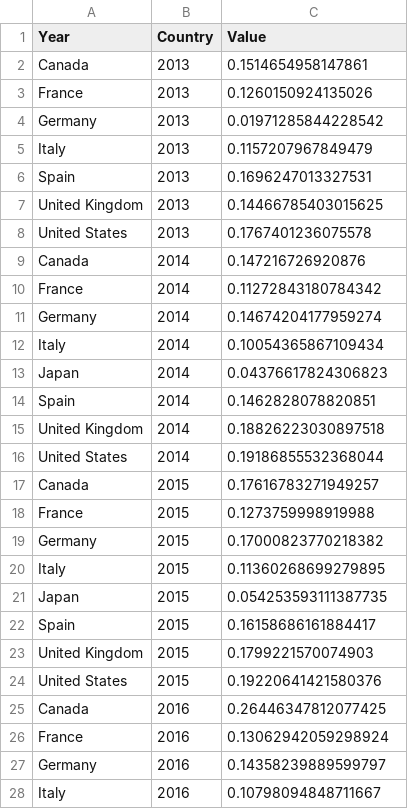
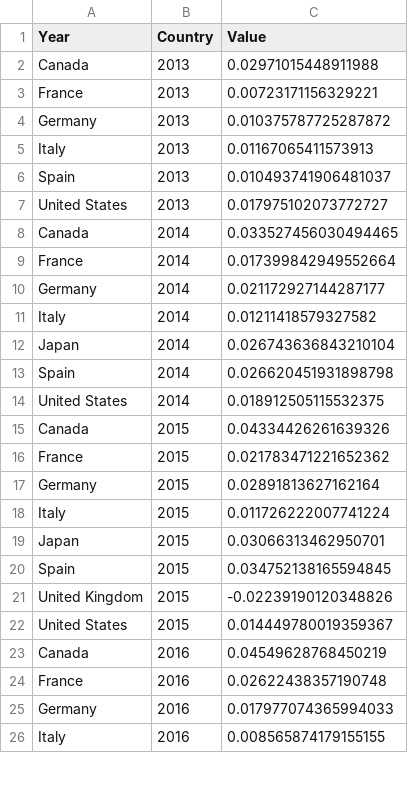
Before and after one commit to louisflamencourt/GrowthLab, a CSV file: FDI_GDP_outward.csv, drawn as a sheet; only a part is shown; the diff covers the shown part only.

Commit message:
Add files via upload

```diff
--- a/FDI_GDP_outward.csv
+++ b/FDI_GDP_outward.csv
@@ -1,28 +1,26 @@
 Year,Country,Value
-Canada,2013,0.1514654958147861
-France,2013,0.1260150924135026
-Germany,2013,0.01971285844228542
-Italy,2013,0.1157207967849479
-Spain,2013,0.1696247013327531
-United Kingdom,2013,0.14466785403015625
-United States,2013,0.1767401236075578
-Canada,2014,0.147216726920876
-France,2014,0.11272843180784342
-Germany,2014,0.14674204177959274
-Italy,2014,0.10054365867109434
-Japan,2014,0.04376617824306823
-Spain,2014,0.1462828078820851
-United Kingdom,2014,0.18826223030897518
-United States,2014,0.19186855532368044
-Canada,2015,0.17616783271949257
-France,2015,0.1273759998919988
-Germany,2015,0.17000823770218382
-Italy,2015,0.11360268699279895
-Japan,2015,0.054253593111387735
-Spain,2015,0.16158686161884417
-United Kingdom,2015,0.1799221570074903
-United States,2015,0.19220641421580376
-Canada,2016,0.26446347812077425
-France,2016,0.13062942059298924
-Germany,2016,0.14358239889599797
-Italy,2016,0.10798094848711667
+Canada,2013,0.02971015448911988
+France,2013,0.00723171156329221
+Germany,2013,0.010375787725287872
+Italy,2013,0.01167065411573913
+Spain,2013,0.010493741906481037
+United States,2013,0.017975102073772727
+Canada,2014,0.033527456030494465
+France,2014,0.017399842949552664
+Germany,2014,0.021172927144287177
+Italy,2014,0.01211418579327582
+Japan,2014,0.026743636843210104
+Spain,2014,0.026620451931898798
+United States,2014,0.018912505115532375
+Canada,2015,0.04334426261639326
+France,2015,0.021783471221652362
+Germany,2015,0.02891813627162164
+Italy,2015,0.011726222007741224
+Japan,2015,0.03066313462950701
+Spain,2015,0.034752138165594845
+United Kingdom,2015,-0.02239190120348826
+United States,2015,0.014449780019359367
+Canada,2016,0.04549628768450219
+France,2016,0.02622438357190748
+Germany,2016,0.017977074365994033
+Italy,2016,0.008565874179155155
```
Also changed, not shown: 6 added rows and 45 edited cells elsewhere in this file.
